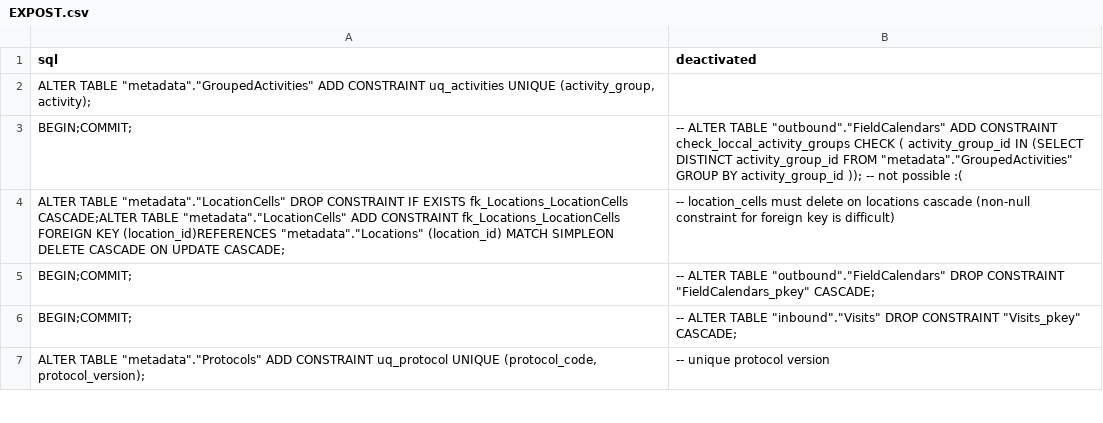
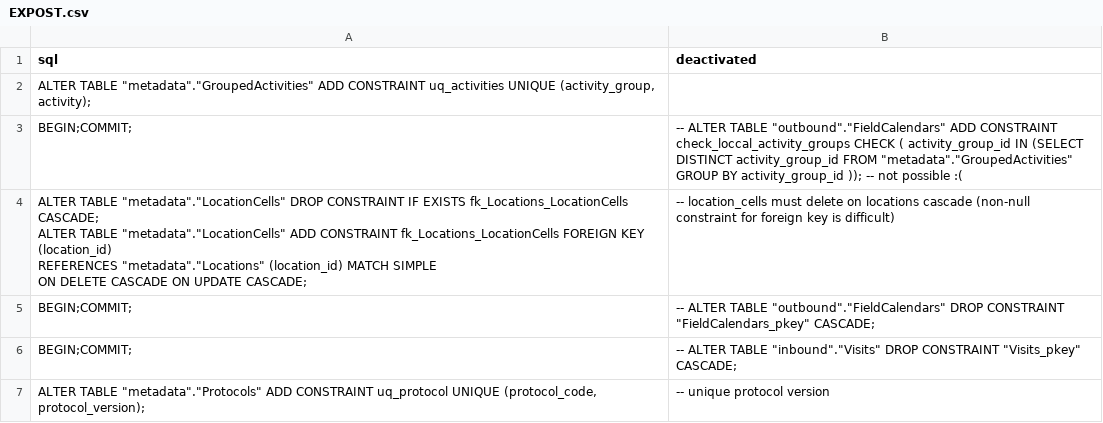
Before and after one commit to inbo/n2khab-mne-monitoring, a CSV file: 900_database_organization/mnmgwdb_dev_structure/EXPOST.csv, drawn as a sheet; only a part is shown; the diff covers the shown part only.

```diff
--- a/900_database_organization/mnmgwdb_dev_structure/EXPOST.csv
+++ b/900_database_organization/mnmgwdb_dev_structure/EXPOST.csv
@@ -3,3 +3,6 @@ sql,deactivated
 BEGIN;COMMIT;,"-- ALTER TABLE ""outbound"".""FieldCalendars"" ADD CONSTRAINT check_loccal_activity_groups CHECK ( activity_group_id IN (SELECT DISTINCT activity_group_id FROM ""metadata"".""GroupedActivities"" GROUP BY activity_group_id )); -- not possible :("
-"ALTER TABLE ""metadata"".""LocationCells"" DROP CONSTRAINT IF EXISTS fk_Locations_LocationCells CASCADE;ALTER TABLE ""metadata"".""LocationCells"" ADD CONSTRAINT fk_Locations_LocationCells FOREIGN KEY (location_id)REFERENCES ""metadata"".""Locations"" (location_id) MATCH SIMPLEON DELETE CASCADE ON UPDATE CASCADE;",-- location_cells must delete on locations cascade (non-null constraint for foreign key is difficult)
+"ALTER TABLE ""metadata"".""LocationCells"" DROP CONSTRAINT IF EXISTS fk_Locations_LocationCells CASCADE;
+ALTER TABLE ""metadata"".""LocationCells"" ADD CONSTRAINT fk_Locations_LocationCells FOREIGN KEY (location_id)
+REFERENCES ""metadata"".""Locations"" (location_id) MATCH SIMPLE
+ON DELETE CASCADE ON UPDATE CASCADE;",-- location_cells must delete on locations cascade (non-null constraint for foreign key is difficult)
 BEGIN;COMMIT;,"-- ALTER TABLE ""outbound"".""FieldCalendars"" DROP CONSTRAINT ""FieldCalendars_pkey"" CASCADE;"
```
Also changed, not shown: 1 edited cell elsewhere in this file, 11 other files.
